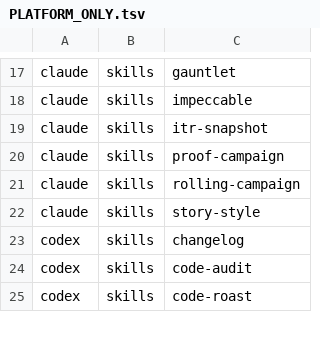
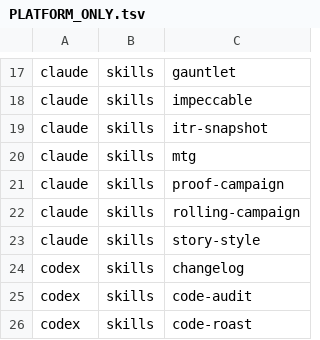
Before and after one commit to joeaguilar/skills, a TSV file: PLATFORM_ONLY.tsv, drawn as a sheet; only a part is shown, gaps mark what is left out; the diff names each change by its address in the sheet, - before the commit and + after, or states it on an @@ line.

Commit message:
chore(mtg): ignore the mtg skill and declare it Claude-only

```diff
--- a/PLATFORM_ONLY.tsv
+++ b/PLATFORM_ONLY.tsv
+row 20: claude | skills | mtg
```
Also changed, not shown: 1 other file.
